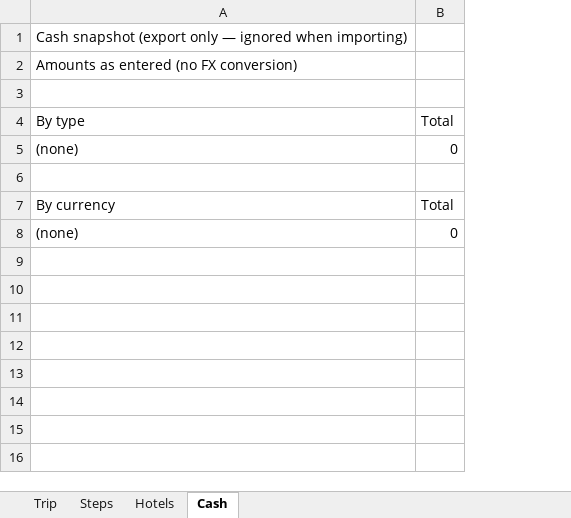
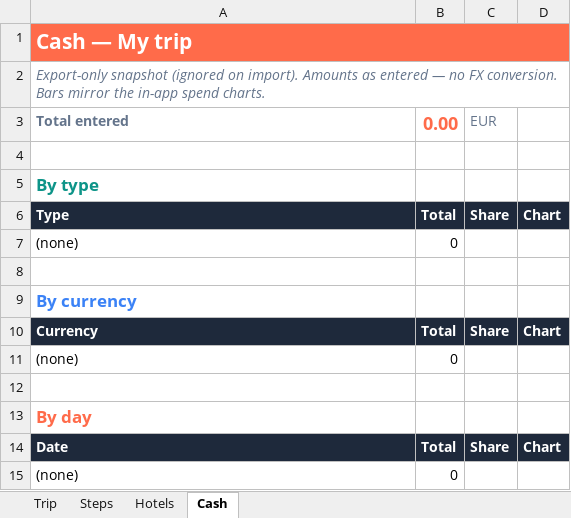
Before and after one commit to acid-code/Trip-Visualizer, an Excel workbook: public/trip-template.xlsx, sheet Cash, drawn as a sheet; values as stored, in another font and other column widths than the file's, no borders; addresses are those after the commit; the diff names each change by its address in the sheet, - before the commit and + after, or states it on an @@ line.

```diff
--- a/public/trip-template.xlsx (sheet Cash)
+++ b/public/trip-template.xlsx (sheet Cash)
+column C, empty
+column D, empty
-A1: Cash snapshot (export only — ignored when importing)
+A1: Cash — My trip
-A1 bold: off
+A1 bold: on, text size: larger
-A1:B1 fill: none
+A1:B1 fill: #FF6B4A
-A1 text colour: black
+A1 text colour: #FFFFFF
+A1:D1 merged
-A2: Amounts as entered (no FX conversion)
+A2: Export-only snapshot (ignored on import). Amounts as entered — no FX conversion. Bars mirror the in-app spend charts.
@@ A2 italic: off → on, text colour: black → #64748B @@
+A2:D2 merged
+row 3: Total entered | 0.00 | EUR
@@ A5 bold: off → on, text colour: black → #0D9488, text size: larger @@
-B5: Total
+B5: (empty)
+row 6: Type | Total | Share | Chart
@@ A9 bold: off → on, text size: larger, text colour: black → #3B82F6 @@
-B9: Total
+B9: (empty)
+row 10: Currency | Total | Share | Chart
+row 12: (empty)
+row 13: By day
+row 14: Date | Total | Share | Chart
+row 15: (none) | 0
```
Also changed, not shown: sheet Steps, sheet Hotels, sheet Trip, public/examples/france-south-loop.xlsx, 11 other files.
